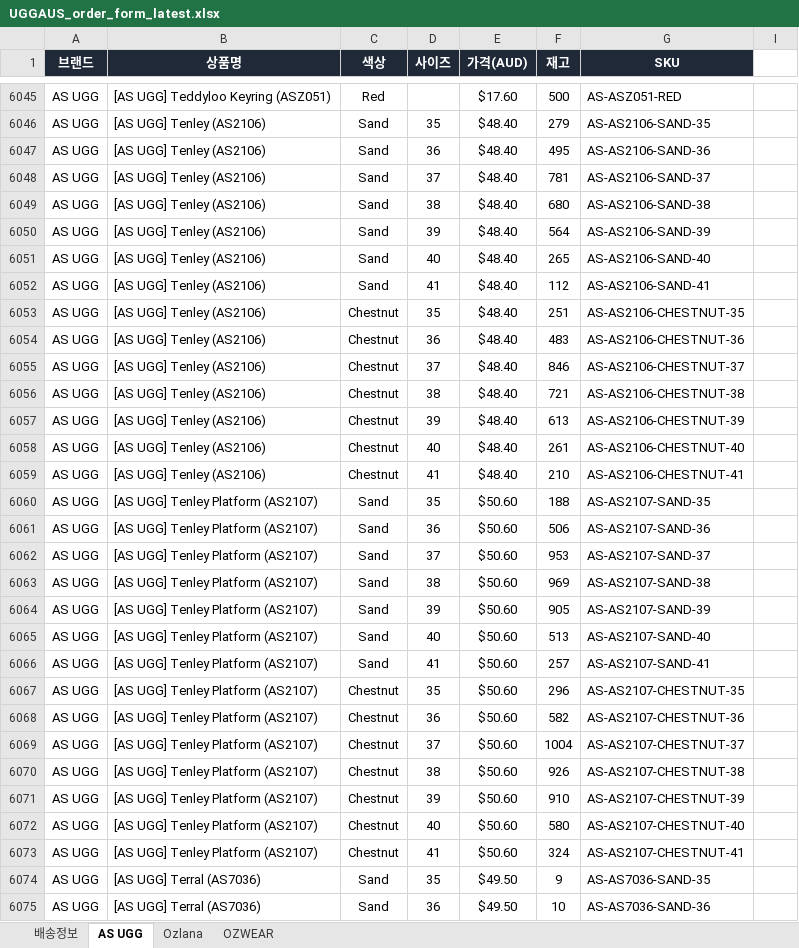
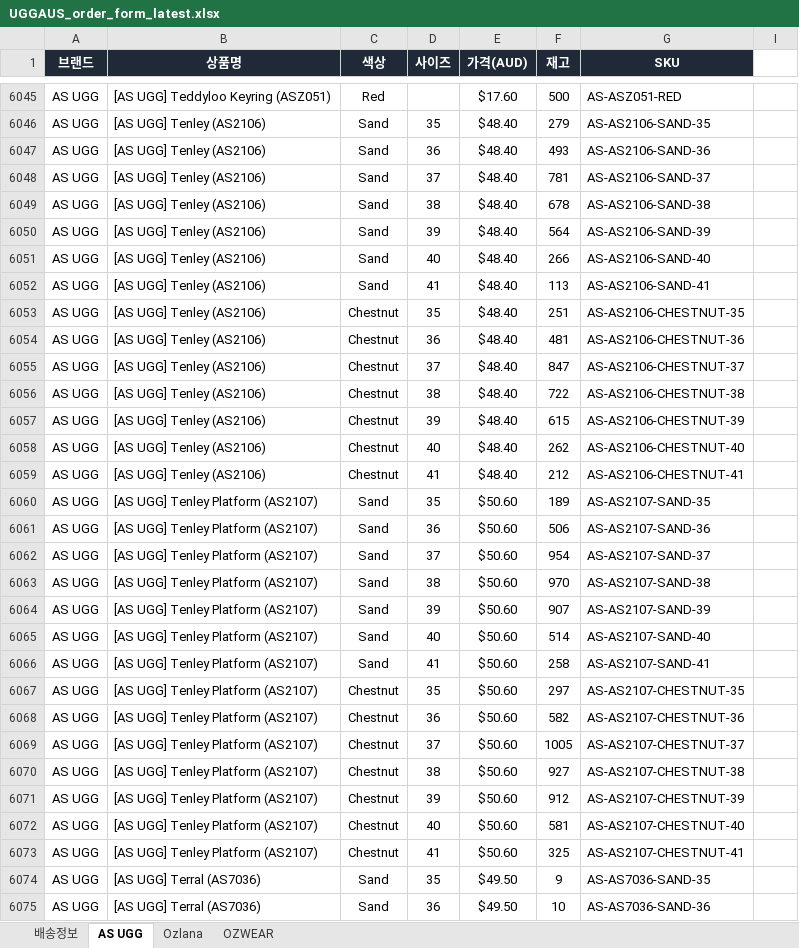
Before and after one commit to ozwell580/ozlana-shopify-sync, an Excel workbook: dist/UGGAUS_order_form_latest.xlsx, sheet AS UGG, drawn as a sheet; only a part is shown, gaps mark what is left out; values as stored, in another font and other column widths than the file's, no borders; the diff covers the shown part only; the diff names each change by its address in the sheet, - before the commit and + after, or states it on an @@ line.

```diff
--- a/dist/UGGAUS_order_form_latest.xlsx (sheet AS UGG)
+++ b/dist/UGGAUS_order_form_latest.xlsx (sheet AS UGG)
-F6047 (재고): 495
+F6047 (재고): 493
-F6049 (재고): 680
+F6049 (재고): 678
-F6051 (재고): 265
+F6051 (재고): 266
-F6052 (재고): 112
+F6052 (재고): 113
-F6054 (재고): 483
+F6054 (재고): 481
-F6055 (재고): 846
+F6055 (재고): 847
-F6056 (재고): 721
+F6056 (재고): 722
-F6057 (재고): 613
+F6057 (재고): 615
-F6058 (재고): 261
+F6058 (재고): 262
-F6059 (재고): 210
+F6059 (재고): 212
-F6060 (재고): 188
+F6060 (재고): 189
-F6062 (재고): 953
+F6062 (재고): 954
-F6063 (재고): 969
+F6063 (재고): 970
-F6064 (재고): 905
+F6064 (재고): 907
-F6065 (재고): 513
+F6065 (재고): 514
-F6066 (재고): 257
+F6066 (재고): 258
-F6067 (재고): 296
+F6067 (재고): 297
-F6069 (재고): 1004
+F6069 (재고): 1005
-F6070 (재고): 926
+F6070 (재고): 927
-F6071 (재고): 910
+F6071 (재고): 912
-F6072 (재고): 580
+F6072 (재고): 581
-F6073 (재고): 324
+F6073 (재고): 325
```
Also changed, not shown: 840 edited cells elsewhere in this sheet, sheet Ozlana, sheet OZWEAR.
